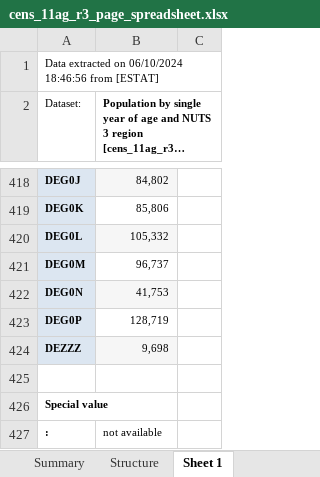
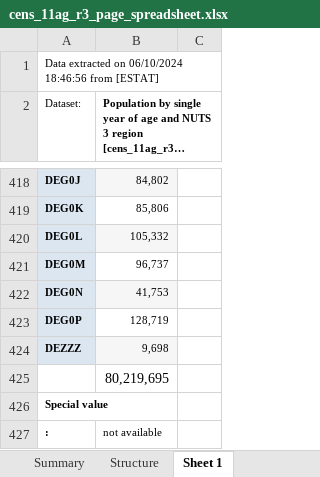
Before and after one commit to SongminYu/render, an Excel workbook: docs/data_prep/population/cens_11ag_r3_page_spreadsheet.xlsx, sheet Sheet 1, drawn as a sheet; only a part is shown, gaps mark what is left out; long unchanged cells end in …; values as stored, in another font and other column widths than the file's, no borders; the diff names each change by its address in the sheet, - before the commit and + after, or states it on an @@ line.

```diff
--- a/docs/data_prep/population/cens_11ag_r3_page_spreadsheet.xlsx (sheet Sheet 1)
+++ b/docs/data_prep/population/cens_11ag_r3_page_spreadsheet.xlsx (sheet Sheet 1)
-B425: (empty)
+B425: 80,219,695
```
Also changed, not shown: charts or pictures, docs/data_prep/population/cens_21agr3_page_spreadsheet.xlsx, docs/data_prep/population/proj_19rp3_page_spreadsheet.xlsx, 5 other files.
